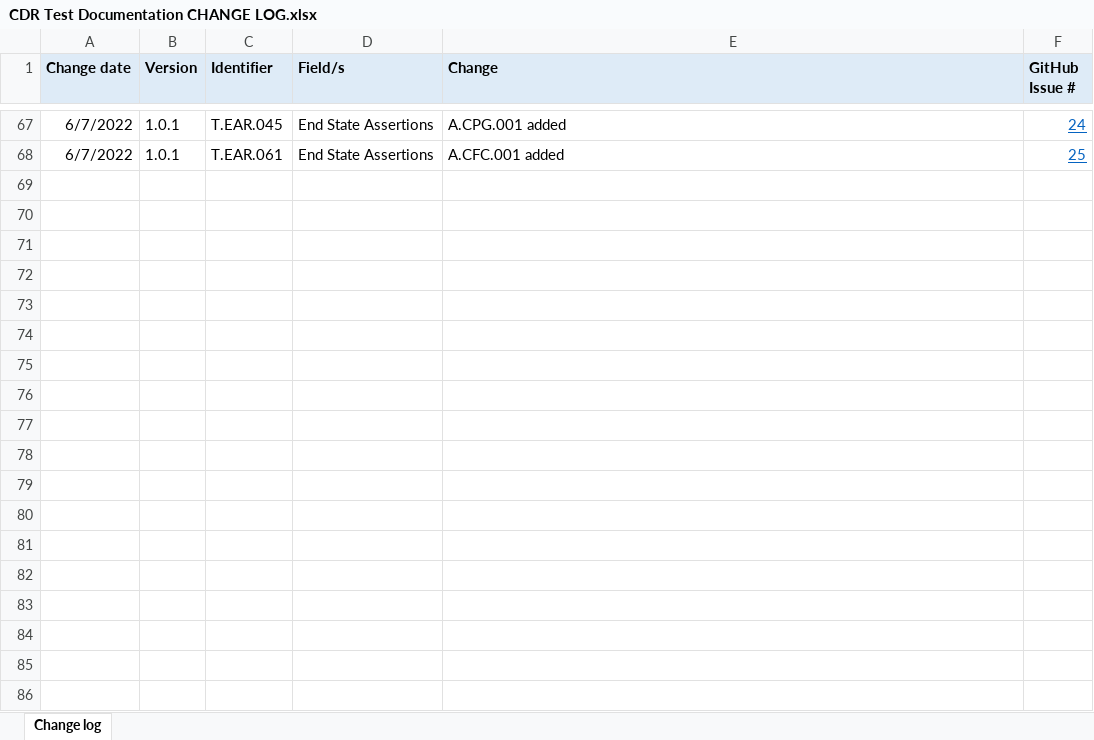
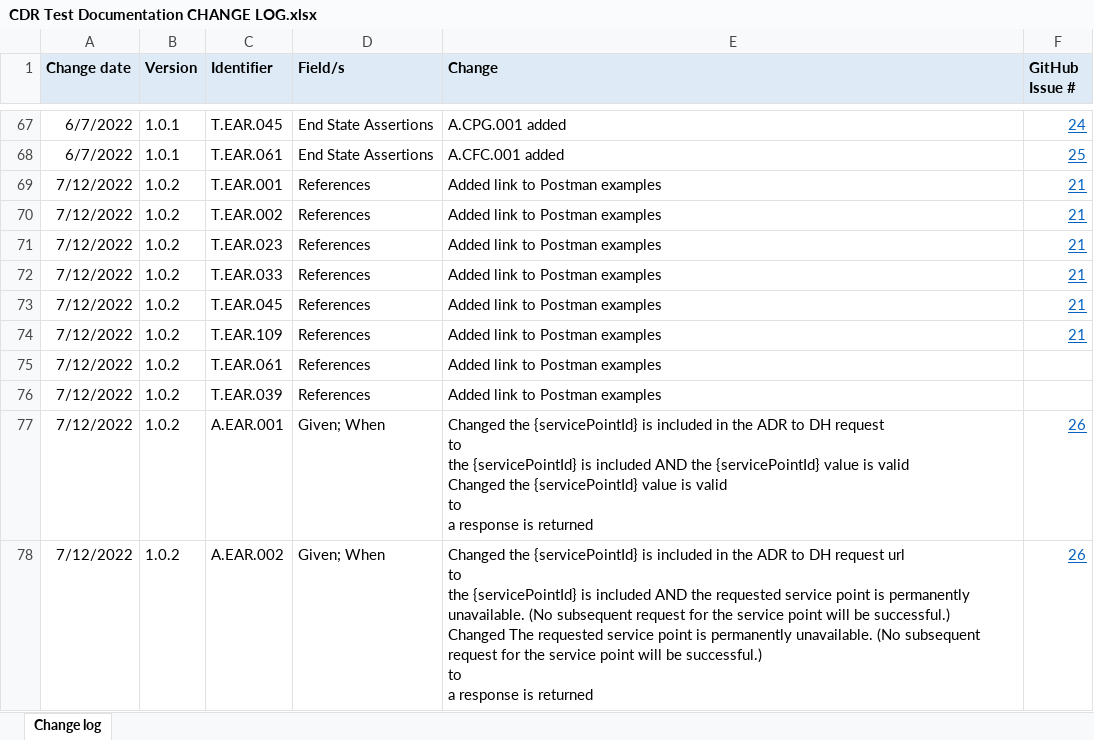
Before and after one commit to ConsumerDataStandardsAustralia/standards-testing, an Excel workbook: CDR Test Documentation CHANGE LOG.xlsx, sheet Change log, drawn as a sheet; only a part is shown, gaps mark what is left out; values as stored, in another font and other column widths than the file's, no borders; ↵ is a line break in a cell; the diff covers the shown part only; the diff names each change by its address in the sheet, - before the commit and + after, or states it on an @@ line.

Commit message:
Added updated changelog for v1.02

```diff
--- a/CDR Test Documentation CHANGE LOG.xlsx (sheet Change log)
+++ b/CDR Test Documentation CHANGE LOG.xlsx (sheet Change log)
+row 69: 7/12/2022 | 1.0.2 | T.EAR.001 | References | Added link to Postman examples | 21
+row 70: 7/12/2022 | 1.0.2 | T.EAR.002 | References | Added link to Postman examples | 21
+row 71: 7/12/2022 | 1.0.2 | T.EAR.023 | References | Added link to Postman examples | 21
+row 72: 7/12/2022 | 1.0.2 | T.EAR.033 | References | Added link to Postman examples | 21
+row 73: 7/12/2022 | 1.0.2 | T.EAR.045 | References | Added link to Postman examples | 21
+row 74: 7/12/2022 | 1.0.2 | T.EAR.109 | References | Added link to Postman examples | 21
+row 75: 7/12/2022 | 1.0.2 | T.EAR.061 | References | Added link to Postman examples
+row 76: 7/12/2022 | 1.0.2 | T.EAR.039 | References | Added link to Postman examples
+row 77: 7/12/2022 | 1.0.2 | A.EAR.001 | Given; When | Changed the {servicePointId} is included in the ADR to DH request ↵ to ↵ the {servicePointId} is included AND the {servicePointId} value is valid ↵ Changed the {servicePointId} value is valid ↵ to ↵ a response is returned | 26
+row 78: 7/12/2022 | 1.0.2 | A.EAR.002 | Given; When | Changed the {servicePointId} is included in the ADR to DH request url ↵ to ↵ the {servicePointId} is included AND the requested service point is permanently unavailable. (No subsequent request for the service point will be successful.) ↵ Changed The requested service point is permanently unavailable. (No subsequent request for the service point will be successful.) ↵ to ↵ a response is returned | 26
```
Also changed, not shown: 53 added rows elsewhere in this sheet.
